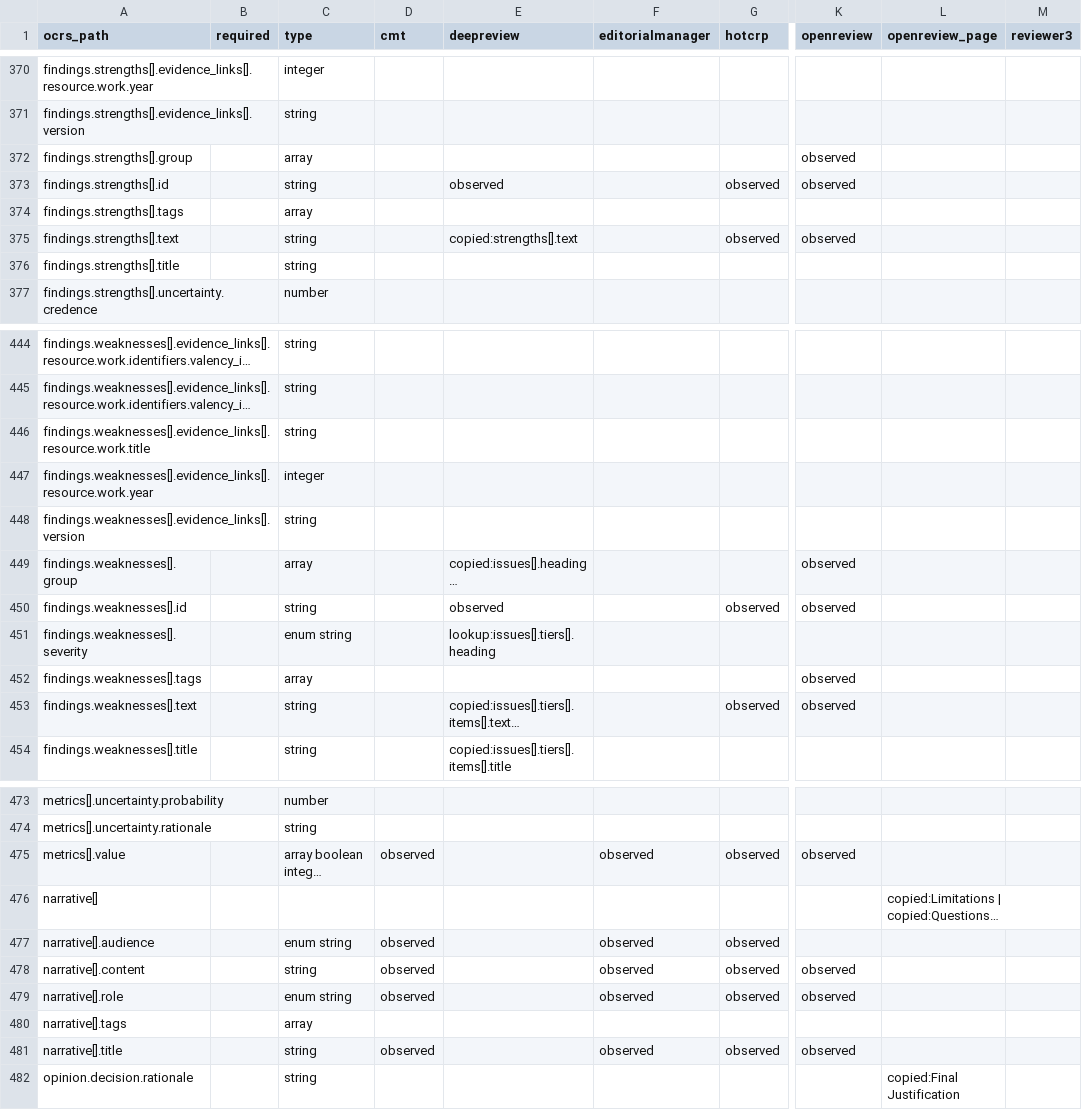
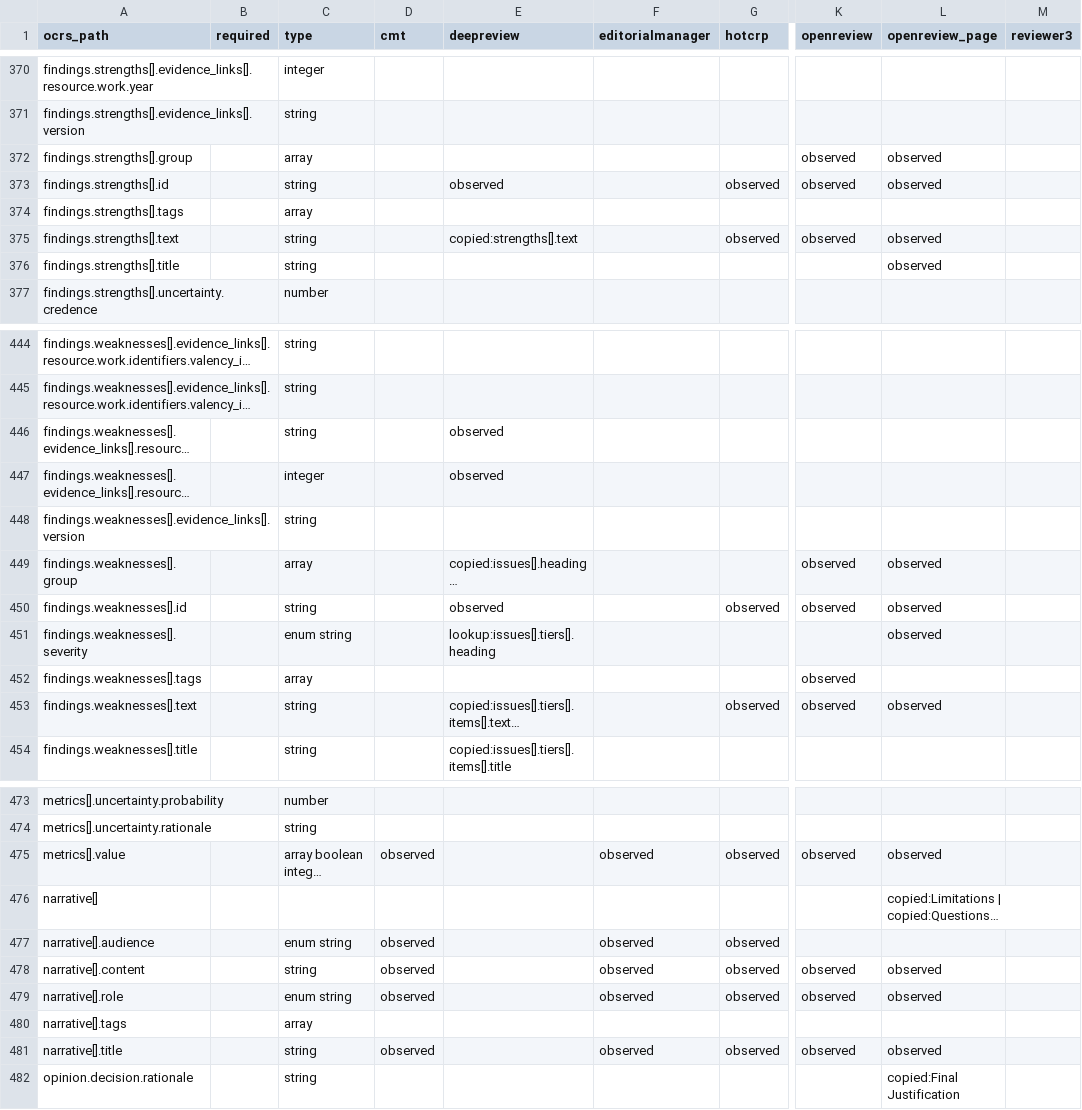
Before and after one commit to ElenaHenderson/open-canonical-review-schema, a CSV file: crosswalk/crosswalk.csv, drawn as a sheet; only a part is shown, gaps mark what is left out; long unchanged cells end in …; the diff covers the shown part only; the diff names each change by its address in the sheet, - before the commit and + after, or states it on an @@ line.

```diff
--- a/crosswalk/crosswalk.csv
+++ b/crosswalk/crosswalk.csv
-L372:L373 (openreview_page): (empty)
+L372:L373 (openreview_page): observed
-L375:L376 (openreview_page): (empty)
+L375:L376 (openreview_page): observed
-E446:E447 (deepreview): (empty)
+E446:E447 (deepreview): observed
-L449:L451 (openreview_page): (empty)
+L449:L451 (openreview_page): observed
-L453 (openreview_page): (empty)
+L453 (openreview_page): observed
-L475 (openreview_page): (empty)
+L475 (openreview_page): observed
-L478:L479 (openreview_page): (empty)
+L478:L479 (openreview_page): observed
-L481 (openreview_page): (empty)
+L481 (openreview_page): observed
```
Also changed, not shown: 6 edited cells elsewhere in this file, crosswalk/coverage.csv, crosswalk/crosswalk.long.csv, 7 other files.
